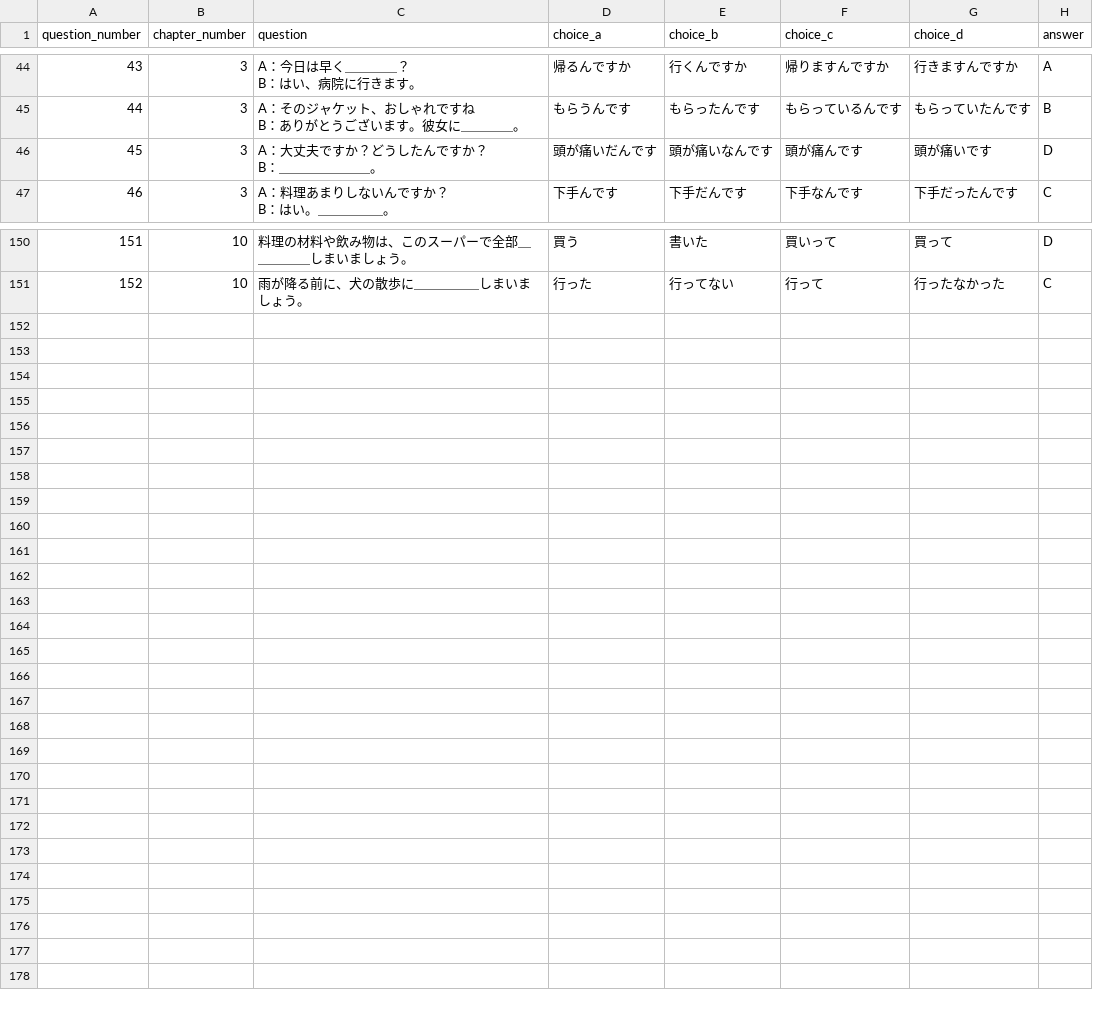
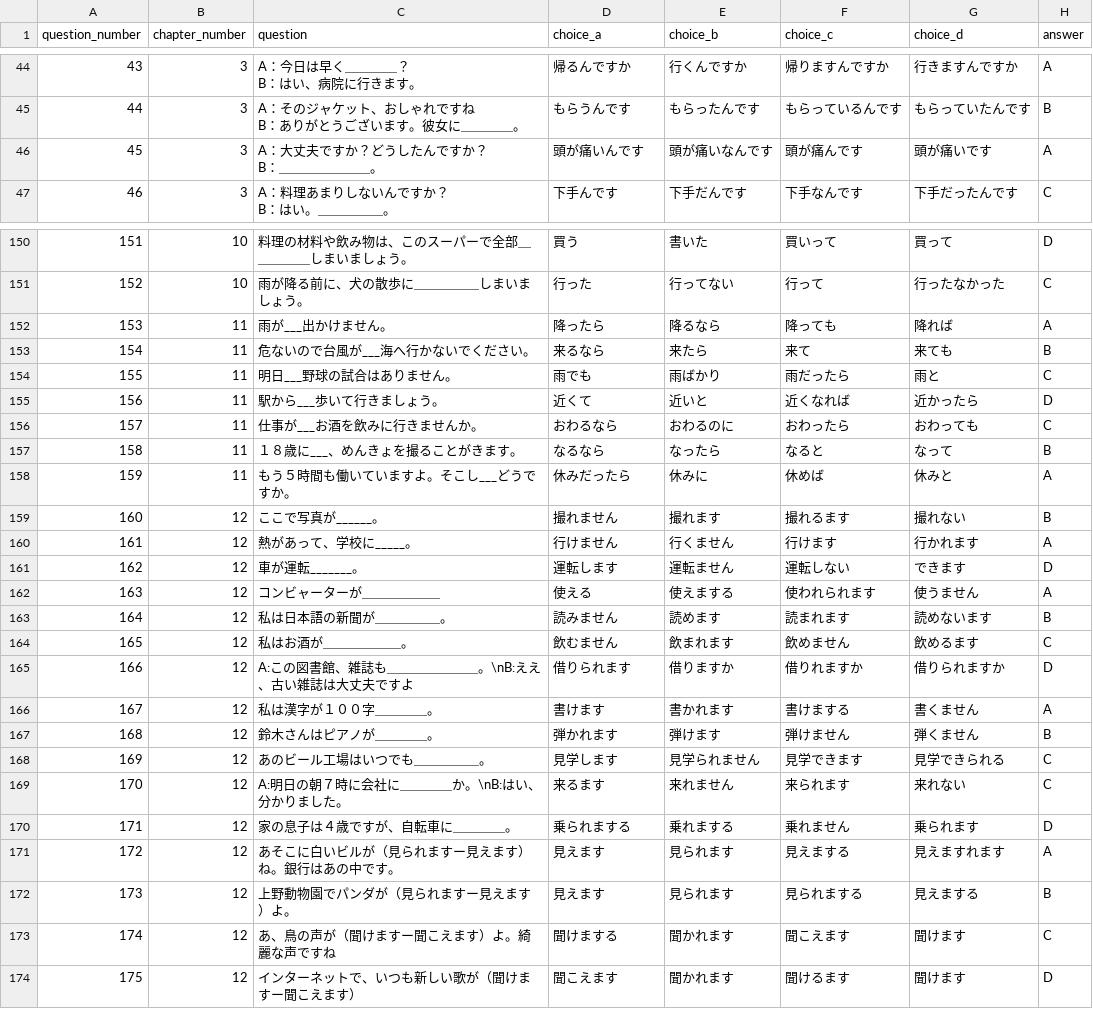
Before and after one commit to oo0speed0oo/Quiz_Marker, a CSV file: data/N4_Grammar_Questions.csv, drawn as a sheet; only a part is shown, gaps mark what is left out; the diff covers the shown part only; the diff names each change by its address in the sheet, - before the commit and + after, or states it on an @@ line.

Commit message:
update csv file

```diff
--- a/data/N4_Grammar_Questions.csv
+++ b/data/N4_Grammar_Questions.csv
-D46 (choice_a): 頭が痛いだんです
+D46 (choice_a): 頭が痛いんです
-H46 (answer): D
+H46 (answer): A
+row 152: 153 | 11 | 雨が___出かけません。 | 降ったら | 降るなら | 降っても | 降れば | A
+row 153: 154 | 11 | 危ないので台風が___海へ行かないでください。 | 来るなら | 来たら | 来て | 来ても | B
+row 154: 155 | 11 | 明日___野球の試合はありません。 | 雨でも | 雨ばかり | 雨だったら | 雨と | C
+row 155: 156 | 11 | 駅から___歩いて行きましょう。 | 近くて | 近いと | 近くなれば | 近かったら | D
+row 156: 157 | 11 | 仕事が___お酒を飲みに行きませんか。 | おわるなら | おわるのに | おわったら | おわっても | C
+row 157: 158 | 11 | １８歳に___、めんきょを撮ることがきます。 | なるなら | なったら | なると | なって | B
+row 158: 159 | 11 | もう５時間も働いていますよ。そこし___どうですか。 | 休みだったら | 休みに | 休めば | 休みと | A
+row 159: 160 | 12 | ここで写真が______。 | 撮れません | 撮れます | 撮れるます | 撮れない | B
+row 160: 161 | 12 | 熱があって、学校に_____。 | 行けません | 行くません | 行けます | 行かれます | A
+row 161: 162 | 12 | 車が運転_______。 | 運転します | 運転ません | 運転しない | できます | D
+row 162: 163 | 12 | コンビャーターが＿＿＿＿＿＿ | 使える | 使えまする | 使われられます | 使うません | A
+row 163: 164 | 12 | 私は日本語の新聞が＿＿＿＿＿。 | 読みません | 読めます | 読まれます | 読めないます | B
+row 164: 165 | 12 | 私はお酒が＿＿＿＿＿＿。 | 飲むません | 飲まれます | 飲めません | 飲めるます | C
+row 165: 166 | 12 | A:この図書館、雑誌も＿＿＿＿＿＿＿。\nB:ええ、古い雑誌は大丈夫ですよ | 借りられます | 借りますか | 借りれますか | 借りられますか | D
+row 166: 167 | 12 | 私は漢字が１００字＿＿＿＿。 | 書けます | 書かれます | 書けまする | 書くません | A
+row 167: 168 | 12 | 鈴木さんはピアノが＿＿＿＿。 | 弾かれます | 弾けます | 弾けません | 弾くません | B
+row 168: 169 | 12 | あのビール工場はいつでも＿＿＿＿＿。 | 見学します | 見学られません | 見学できます | 見学できられる | C
+row 169: 170 | 12 | A:明日の朝７時に会社に＿＿＿＿か。\nB:はい、分かりました。 | 来るます | 来れません | 来られます | 来れない | C
+row 170: 171 | 12 | 家の息子は４歳ですが、自転車に＿＿＿＿。 | 乗られまする | 乗れまする | 乗れません | 乗られます | D
+row 171: 172 | 12 | あそこに白いビルが（見られますー見えます）ね。銀行はあの中です。 | 見えます | 見られます | 見えまする | 見えますれます | A
+row 172: 173 | 12 | 上野動物園でパンダが（見られますー見えます）よ。 | 見えます | 見られます | 見られまする | 見えまする | B
+row 173: 174 | 12 | あ、鳥の声が（聞けますー聞こえます）よ。綺麗な声ですね | 聞けまする | 聞かれます | 聞こえます | 聞けます | C
+row 174: 175 | 12 | インターネットで、いつも新しい歌が（聞けますー聞こえます） | 聞こえます | 聞かれます | 聞けるます | 聞けます | D
```
Also changed, not shown: 10 edited cells elsewhere in this file.
